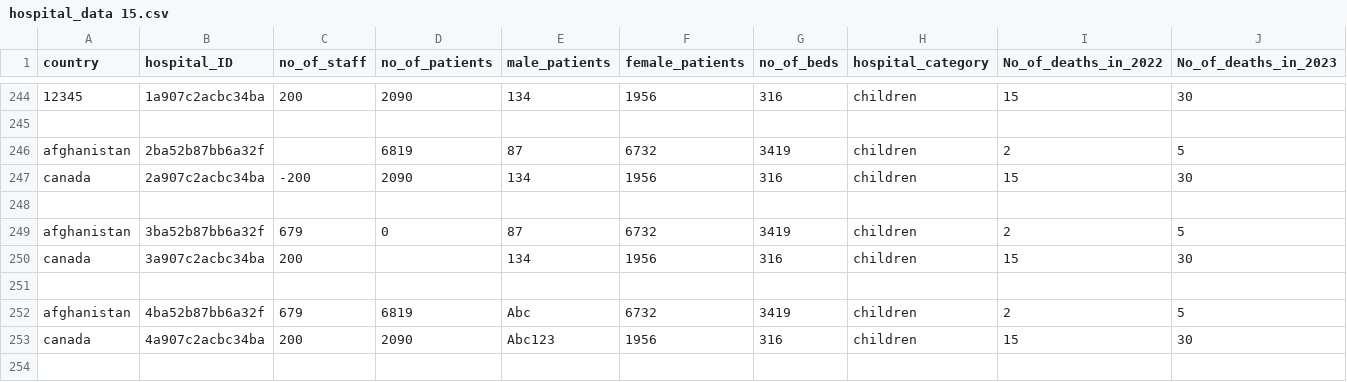
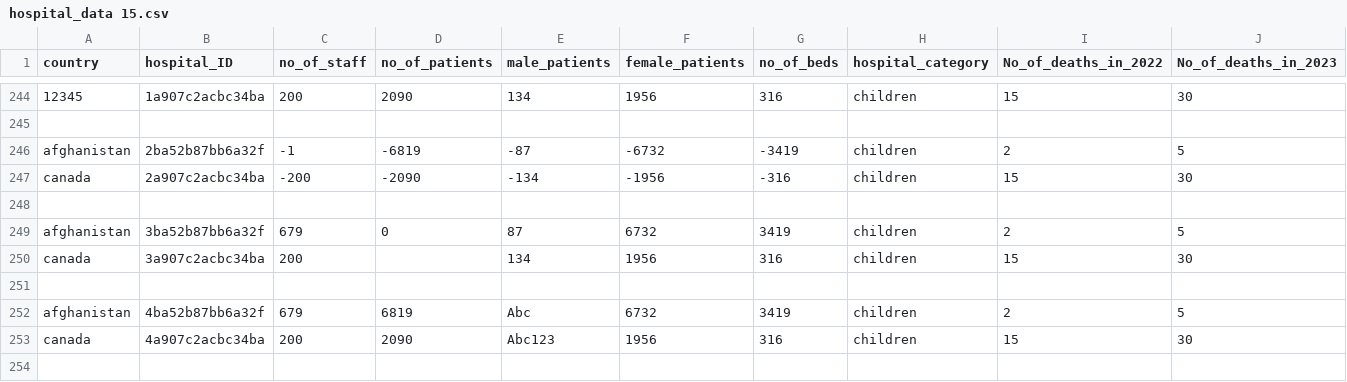
Before and after one commit to VincentWang2961/CITS1401_Project, a CSV file: TEST2/hospital_data 15.csv, drawn as a sheet; only a part is shown, gaps mark what is left out; the diff names each change by its address in the sheet, - before the commit and + after, or states it on an @@ line.

```diff
--- a/TEST2/hospital_data 15.csv
+++ b/TEST2/hospital_data 15.csv
-C246 (no_of_staff): (empty)
+C246 (no_of_staff): -1
-D246 (no_of_patients): 6819
+D246 (no_of_patients): -6819
-E246 (male_patients): 87
+E246 (male_patients): -87
-F246 (female_patients): 6732
+F246 (female_patients): -6732
-G246 (no_of_beds): 3419
+G246 (no_of_beds): -3419
-D247 (no_of_patients): 2090
+D247 (no_of_patients): -2090
-E247 (male_patients): 134
+E247 (male_patients): -134
-F247 (female_patients): 1956
+F247 (female_patients): -1956
-G247 (no_of_beds): 316
+G247 (no_of_beds): -316
```
Also changed, not shown: 1 other file.
